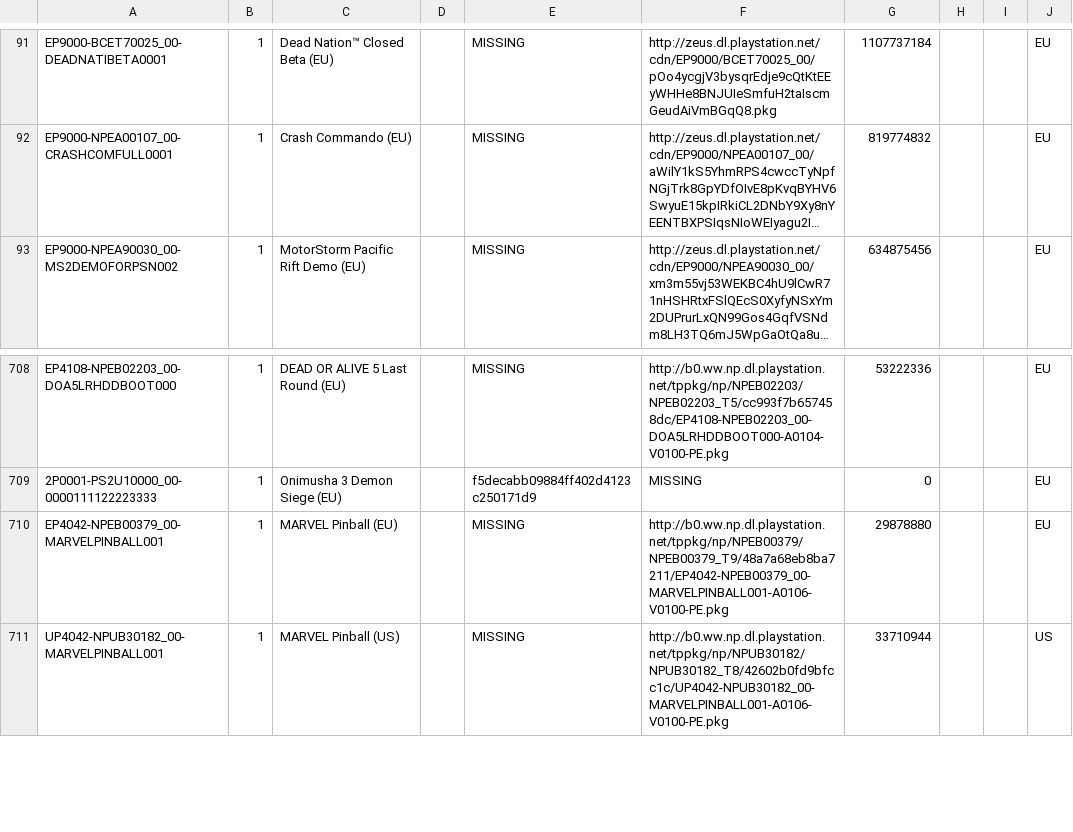
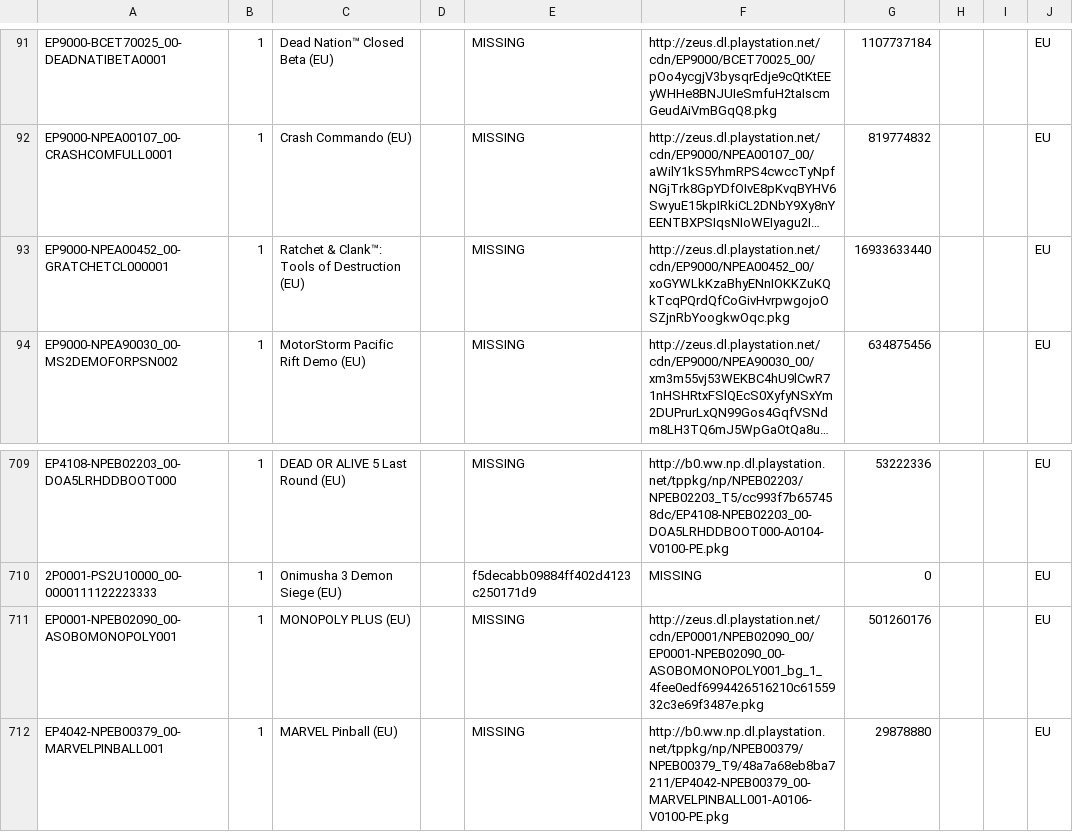
Before and after one commit to jy95/pkgi-ps3-nopaystation, a CSV file: output/pkgi_games_pending.csv, drawn as a sheet; only a part is shown, gaps mark what is left out; the shorter side is filled out with more unchanged rows; long unchanged cells end in …; the diff names each change by its address in the sheet, - before the commit and + after, or states it on an @@ line.

```diff
--- a/output/pkgi_games_pending.csv
+++ b/output/pkgi_games_pending.csv
+row 93: EP9000-NPEA00452_00-GRATCHETCL000001 | 1 | Ratchet & Clank™: Tools of Destruction (EU) |  | MISSING | http://zeus.dl.playstation.net/cdn/EP9000/NPEA00452_00/xoGYWLkKzaBhyENnIOKKZuKQkTcqPQrdQfCoGivHvrpwgojoOSZjnRbYoogkwOqc.pkg | 16933633440 |  |  | EU
+row 711: EP0001-NPEB02090_00-ASOBOMONOPOLY001 | 1 | MONOPOLY PLUS (EU) |  | MISSING | http://zeus.dl.playstation.net/cdn/EP0001/NPEB02090_00/EP0001-NPEB02090_00-ASOBOMONOPOLY001_bg_1_4fee0edf6994426516210c6155932c3e69f3487e.pkg | 501260176 |  |  | EU
```
Also changed, not shown: input/pending_PS3_GAMES.tsv, input/pending_PS3_THEMES.tsv, 4 other files.
